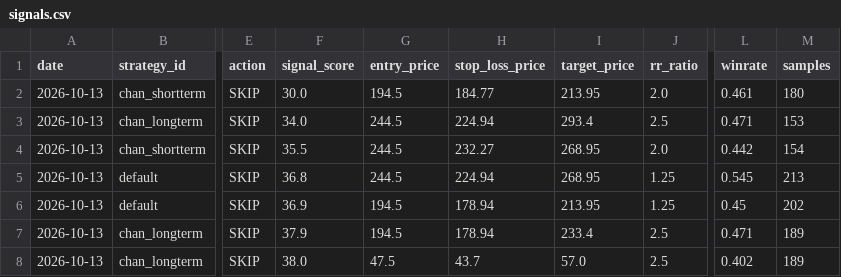
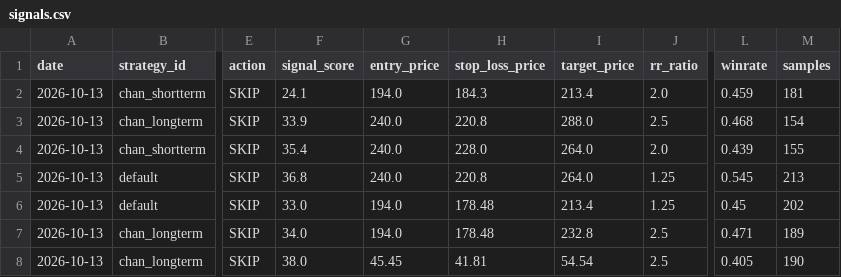
Before and after one commit to jimmynlhs-prog/stock-strategies-only, a CSV file: data/signals.csv, drawn as a sheet; only a part is shown, gaps mark what is left out; the diff covers the shown part only; the diff names each change by its address in the sheet, - before the commit and + after, or states it on an @@ line.

```diff
--- a/data/signals.csv
+++ b/data/signals.csv
-F2 (signal_score): 30.0
+F2 (signal_score): 24.1
-G2 (entry_price): 194.5
+G2 (entry_price): 194.0
-H2 (stop_loss_price): 184.77
+H2 (stop_loss_price): 184.3
-I2 (target_price): 213.95
+I2 (target_price): 213.4
-L2 (winrate): 0.461
+L2 (winrate): 0.459
-M2 (samples): 180
+M2 (samples): 181
-F3 (signal_score): 34.0
+F3 (signal_score): 33.9
-G3:G5 (entry_price): 244.5
+G3:G5 (entry_price): 240.0
-H3 (stop_loss_price): 224.94
+H3 (stop_loss_price): 220.8
-I3 (target_price): 293.4
+I3 (target_price): 288.0
-L3 (winrate): 0.471
+L3 (winrate): 0.468
-M3 (samples): 153
+M3 (samples): 154
-F4 (signal_score): 35.5
+F4 (signal_score): 35.4
-H4 (stop_loss_price): 232.27
+H4 (stop_loss_price): 228.0
-I4:I5 (target_price): 268.95
+I4:I5 (target_price): 264.0
-L4 (winrate): 0.442
+L4 (winrate): 0.439
-M4 (samples): 154
+M4 (samples): 155
-H5 (stop_loss_price): 224.94
+H5 (stop_loss_price): 220.8
-F6 (signal_score): 36.9
+F6 (signal_score): 33.0
-G6:G7 (entry_price): 194.5
+G6:G7 (entry_price): 194.0
-H6:H7 (stop_loss_price): 178.94
+H6:H7 (stop_loss_price): 178.48
-I6 (target_price): 213.95
+I6 (target_price): 213.4
-F7 (signal_score): 37.9
+F7 (signal_score): 34.0
-I7 (target_price): 233.4
+I7 (target_price): 232.8
-G8 (entry_price): 47.5
+G8 (entry_price): 45.45
-H8 (stop_loss_price): 43.7
+H8 (stop_loss_price): 41.81
-I8 (target_price): 57.0
+I8 (target_price): 54.54
-L8 (winrate): 0.402
+L8 (winrate): 0.405
-M8 (samples): 189
+M8 (samples): 190
```
Also changed, not shown: 81 edited cells elsewhere in this file, data/performance.csv, 1 other file.
